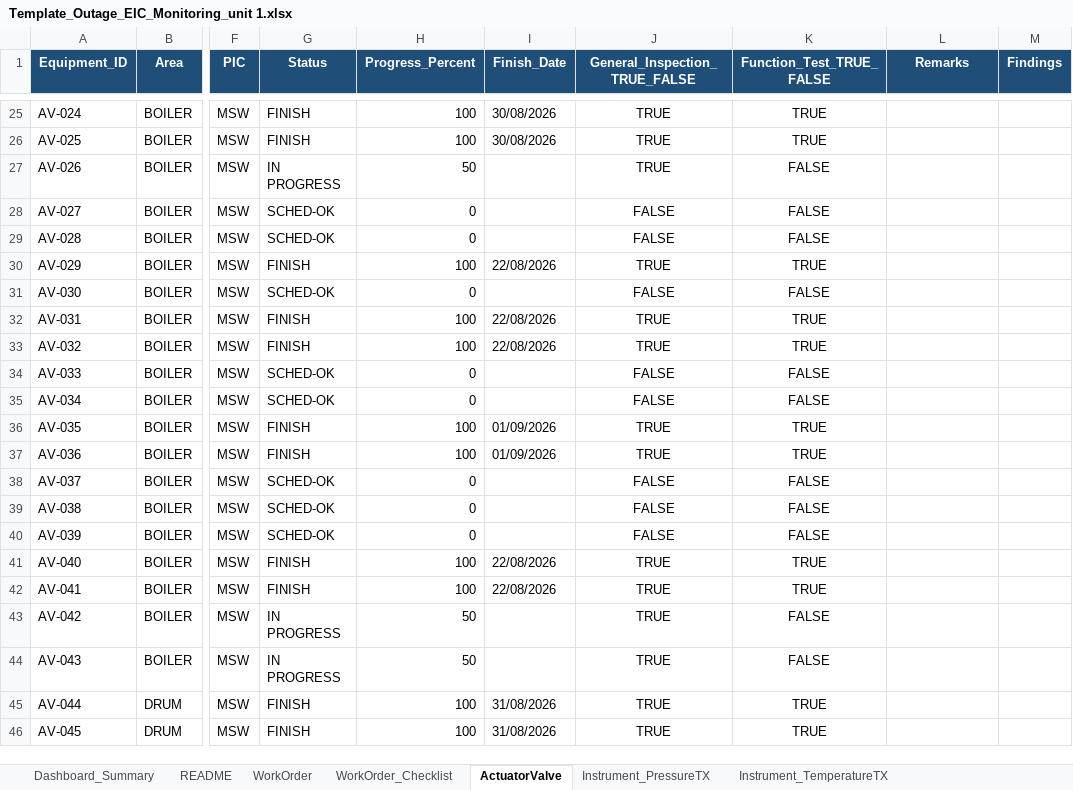
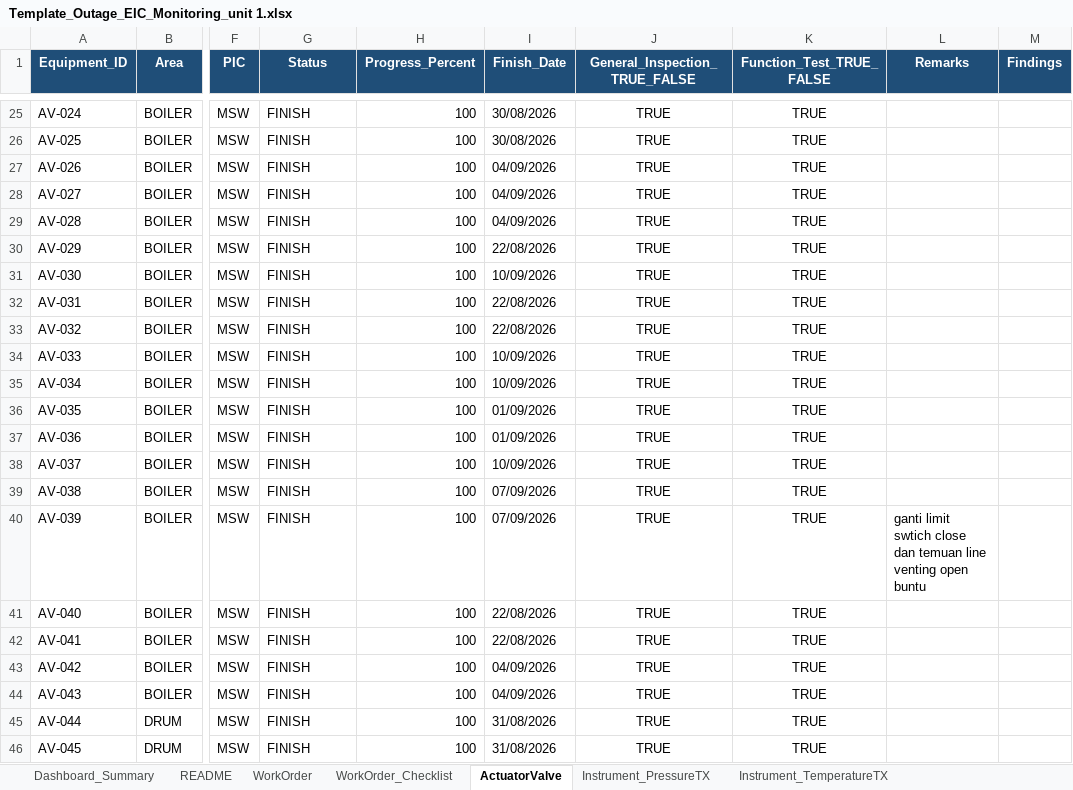
Before and after one commit to farhantandia/msw_eic_om, an Excel workbook: Template_Outage_EIC_Monitoring_unit 1.xlsx, sheet ActuatorValve, drawn as a sheet; only a part is shown, gaps mark what is left out; values as stored, in another font and other column widths than the file's, no borders; the diff covers the shown part only; the diff names each change by its address in the sheet, - before the commit and + after, or states it on an @@ line.

```diff
--- a/Template_Outage_EIC_Monitoring_unit 1.xlsx (sheet ActuatorValve)
+++ b/Template_Outage_EIC_Monitoring_unit 1.xlsx (sheet ActuatorValve)
-G27 (Status): IN PROGRESS
+G27 (Status): FINISH
-H27 (Progress_Percent): 50
+H27 (Progress_Percent): 100
-I27:I29 (Finish_Date): (empty)
+I27:I29 (Finish_Date): 04/09/2026
-K27:K29 (Function_Test_TRUE_FALSE): FALSE
+K27:K29 (Function_Test_TRUE_FALSE): TRUE
-G28:G29 (Status): SCHED-OK
+G28:G29 (Status): FINISH
-H28:H29 (Progress_Percent): 0
+H28:H29 (Progress_Percent): 100
-J28:J29 (General_Inspection_TRUE_FALSE): FALSE
+J28:J29 (General_Inspection_TRUE_FALSE): TRUE
-G31 (Status): SCHED-OK
+G31 (Status): FINISH
-H31 (Progress_Percent): 0
+H31 (Progress_Percent): 100
-I31 (Finish_Date): (empty)
+I31 (Finish_Date): 10/09/2026
-J31 (General_Inspection_TRUE_FALSE): FALSE
+J31 (General_Inspection_TRUE_FALSE): TRUE
-K31 (Function_Test_TRUE_FALSE): FALSE
+K31 (Function_Test_TRUE_FALSE): TRUE
-G34:G35 (Status): SCHED-OK
+G34:G35 (Status): FINISH
-H34:H35 (Progress_Percent): 0
+H34:H35 (Progress_Percent): 100
-I34:I35 (Finish_Date): (empty)
+I34:I35 (Finish_Date): 10/09/2026
-J34:J35 (General_Inspection_TRUE_FALSE): FALSE
+J34:J35 (General_Inspection_TRUE_FALSE): TRUE
-K34:K35 (Function_Test_TRUE_FALSE): FALSE
+K34:K35 (Function_Test_TRUE_FALSE): TRUE
-G38:G40 (Status): SCHED-OK
+G38:G40 (Status): FINISH
-H38:H40 (Progress_Percent): 0
+H38:H40 (Progress_Percent): 100
-I38 (Finish_Date): (empty)
+I38 (Finish_Date): 10/09/2026
-J38:J40 (General_Inspection_TRUE_FALSE): FALSE
+J38:J40 (General_Inspection_TRUE_FALSE): TRUE
-K38:K40 (Function_Test_TRUE_FALSE): FALSE
+K38:K40 (Function_Test_TRUE_FALSE): TRUE
-I39:I40 (Finish_Date): (empty)
+I39:I40 (Finish_Date): 07/09/2026
-L40 (Remarks): (empty)
+L40 (Remarks): ganti limit swtich close dan temuan line venting open buntu
-G43:G44 (Status): IN PROGRESS
+G43:G44 (Status): FINISH
-H43:H44 (Progress_Percent): 50
+H43:H44 (Progress_Percent): 100
-I43:I44 (Finish_Date): (empty)
+I43:I44 (Finish_Date): 04/09/2026
-K43:K44 (Function_Test_TRUE_FALSE): FALSE
+K43:K44 (Function_Test_TRUE_FALSE): TRUE
```
Also changed, not shown: 79 edited cells elsewhere in this sheet, sheet WorkOrder_Checklist, sheet WorkOrder, sheet Instrument_PressureTX, sheet Instrument_TemperatureTX, sheet Instrument_PressureSwitch, sheet PIC_Scope_Master.
